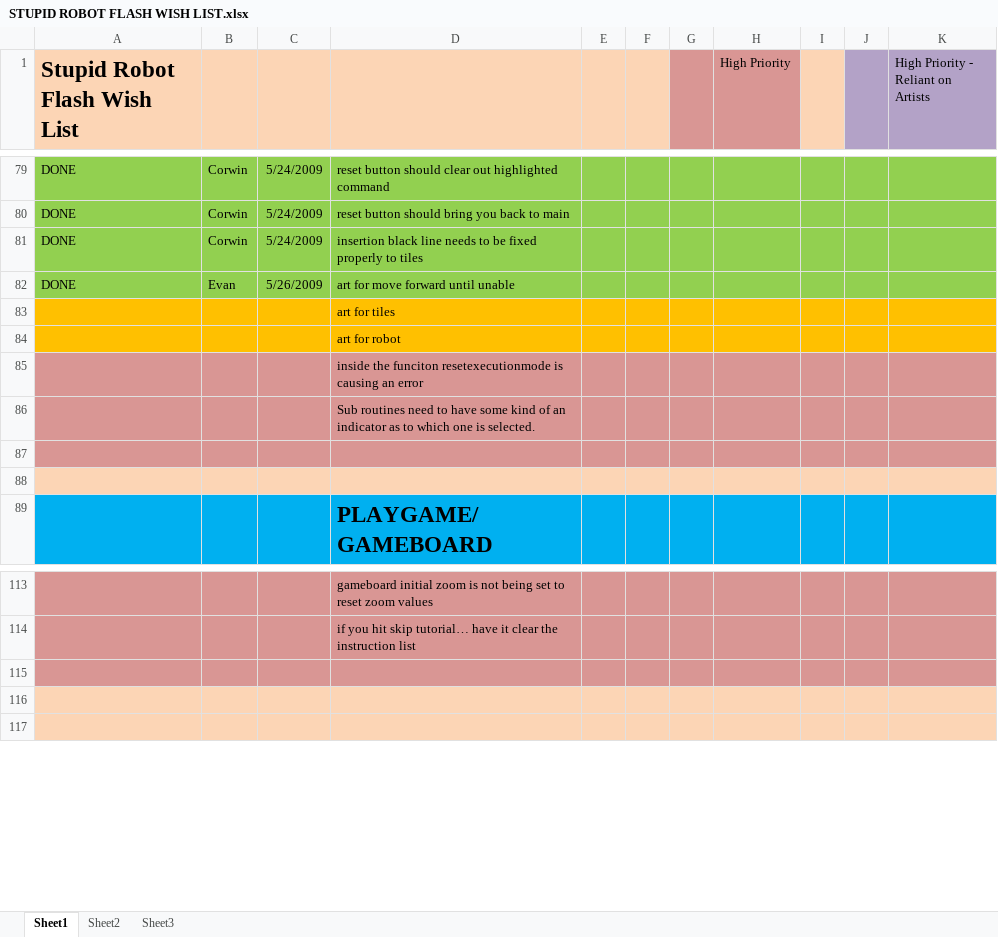
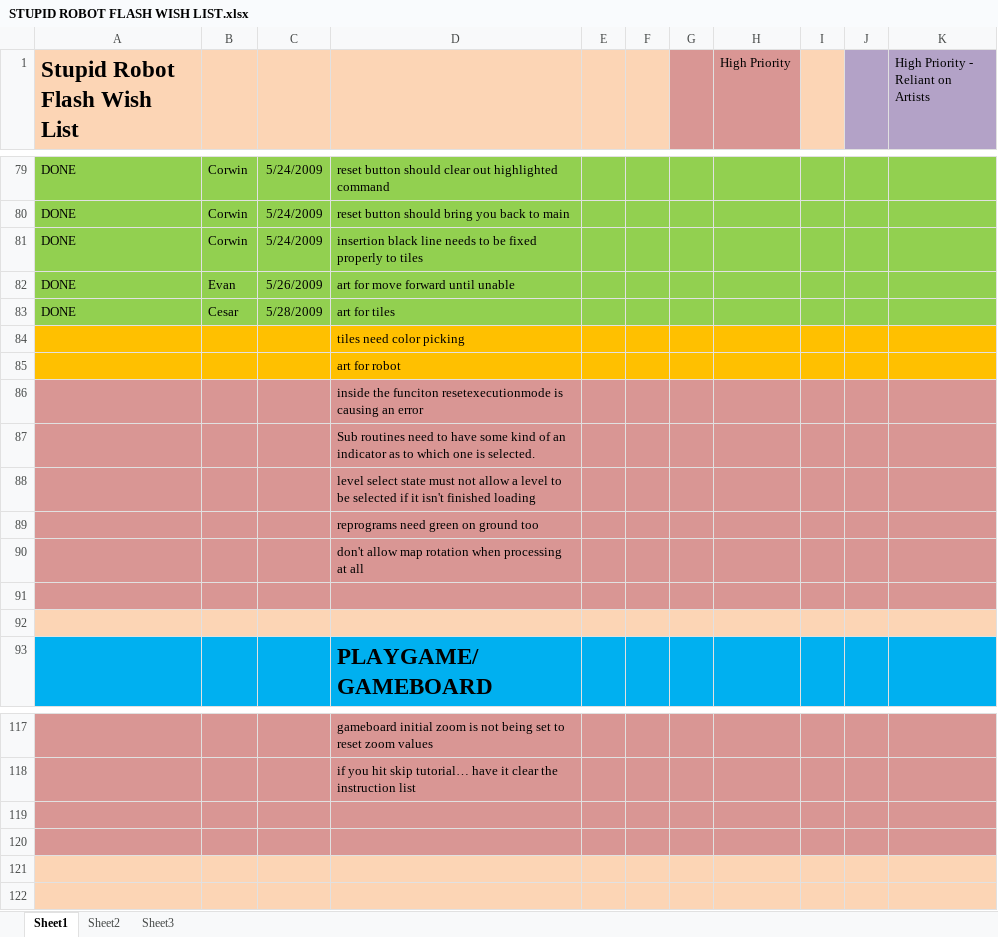
Before and after one commit to CorwinJV/law-flash-stupid-robot-2, an Excel workbook: STUPID ROBOT FLASH WISH LIST.xlsx, sheet Sheet1, drawn as a sheet; only a part is shown, gaps mark what is left out; values as stored, in another font and other column widths than the file's, no borders; addresses are those after the commit; the diff names each change by its address in the sheet, - before the commit and + after, or states it on an @@ line.

```diff
--- a/STUPID ROBOT FLASH WISH LIST.xlsx (sheet Sheet1)
+++ b/STUPID ROBOT FLASH WISH LIST.xlsx (sheet Sheet1)
+row 83: DONE | Cesar | 5/28/2009 | art for tiles
-D84: art for tiles
+D84: tiles need color picking
+row 88:  |  |  | level select state must not allow a level to be selected if it isn't finished loading
+row 89:  |  |  | reprograms need green on ground too
+row 90:  |  |  | don't allow map rotation when processing at all
+row 119: (empty)
```
Also changed, not shown: 2 other files.
